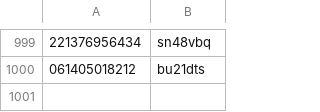
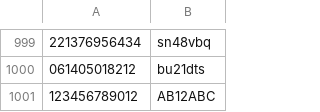
Before and after one commit to mxkoder/MSc-S2-OOP-Assignment1-CarPark, a CSV file: car_park_members.csv, drawn as a sheet; only a part is shown, gaps mark what is left out.

```diff
--- a/car_park_members.csv
+++ b/car_park_members.csv
@@ -1000 +1000,2 @@
 061405018212,bu21dts
+123456789012,AB12ABC
```
Also changed, not shown: 34 other files.
